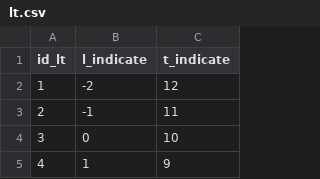
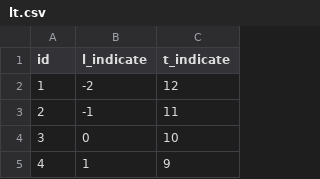
Before and after one commit to knowmaker/fviz_backend-fast_api, a CSV file: app/db/lt.csv, drawn as a sheet; only a part is shown.

```diff
--- a/app/db/lt.csv
+++ b/app/db/lt.csv
@@ -1,2 +1,2 @@
-"id_lt","l_indicate","t_indicate"
+"id","l_indicate","t_indicate"
 1,-2,12
```
Also changed, not shown: 8 other files.
